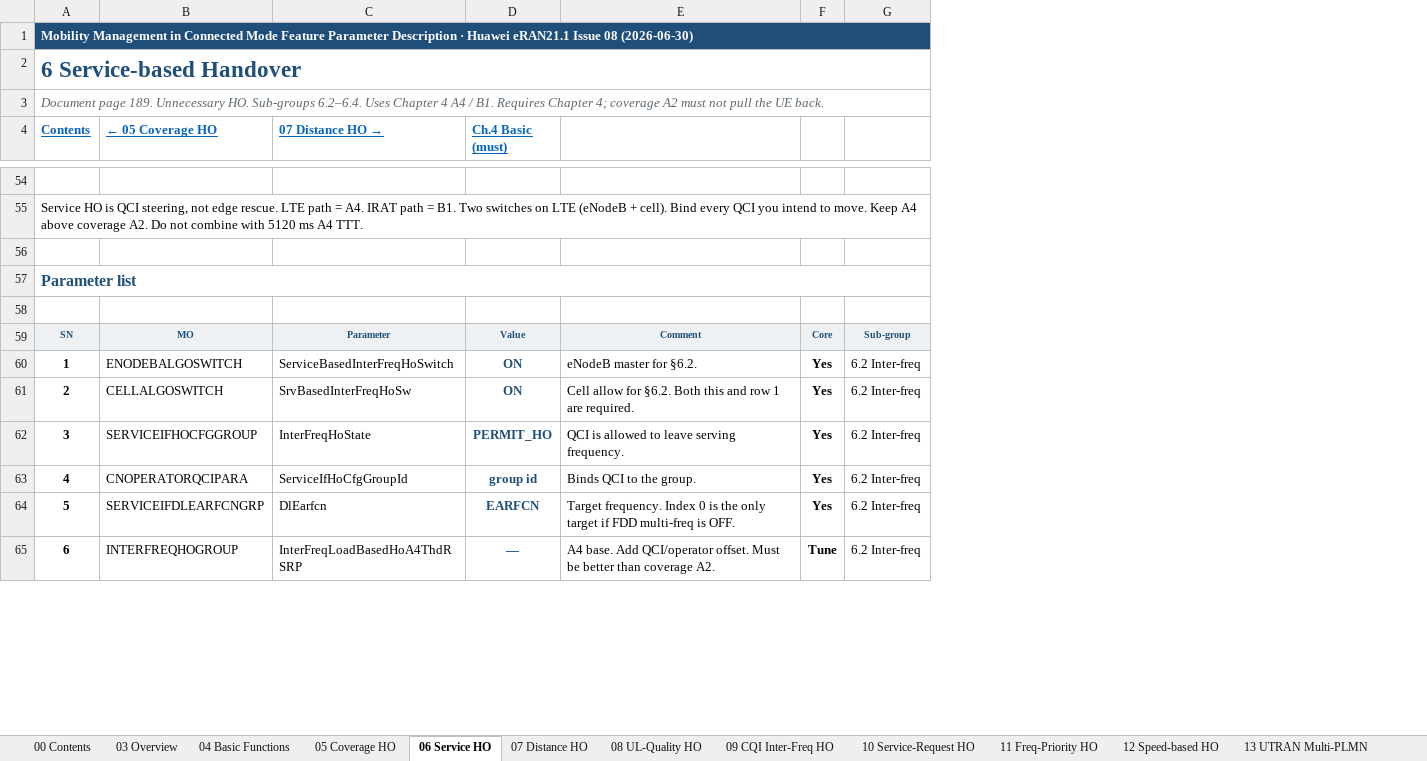
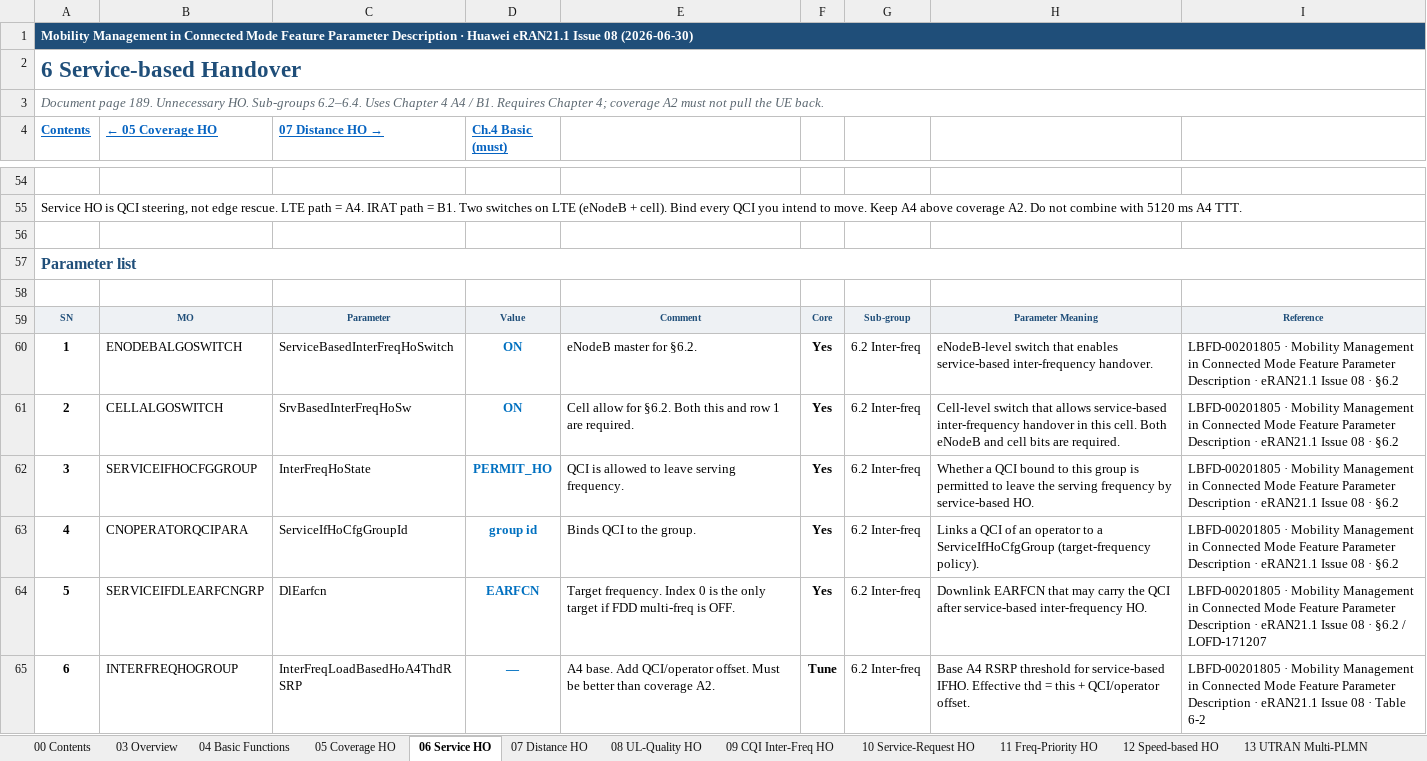
Before and after one commit to miles4482/5G-RAN-Feature-and-parameter-Doc, an Excel workbook: docs/4G_LTE_Mobility_Management/Connected_Mode_eRAN21.1_Feature_Sheets.xlsx, sheet 06 Service HO, drawn as a sheet; only a part is shown, gaps mark what is left out; values as stored, in another font and other column widths than the file's, no borders; the diff covers the shown part only; the diff names each change by its address in the sheet, - before the commit and + after, or states it on an @@ line.

```diff
--- a/docs/4G_LTE_Mobility_Management/Connected_Mode_eRAN21.1_Feature_Sheets.xlsx (sheet 06 Service HO)
+++ b/docs/4G_LTE_Mobility_Management/Connected_Mode_eRAN21.1_Feature_Sheets.xlsx (sheet 06 Service HO)
+column H, rows 59-65: Parameter Meaning | eNodeB-level switch that enables service-based inter-frequency handover. | Cell-level switch that allows service-based inter-frequency handover in this cell. Both eNodeB and cell bits are required. | Whether a QCI bound to this group is permitted to leave the serving frequency by service-based HO. | Links a QCI of an operator to a ServiceIfHoCfgGroup (target-frequency policy). | Downlink EARFCN that may carry the QCI after service-based inter-frequency HO. | Base A4 RSRP threshold for service-based IFHO. Effective thd = this + QCI/operator offset.
+column I, rows 59-65: Reference | LBFD-00201805 · Mobility Management in Connected Mode Feature Parameter Description · eRAN21.1 Issue 08 · §6.2 | LBFD-00201805 · Mobility Management in Connected Mode Feature Parameter Description · eRAN21.1 Issue 08 · §6.2 | LBFD-00201805 · Mobility Management in Connected Mode Feature Parameter Description · eRAN21.1 Issue 08 · §6.2 | LBFD-00201805 · Mobility Management in Connected Mode Feature Parameter Description · eRAN21.1 Issue 08 · §6.2 | LBFD-00201805 · Mobility Management in Connected Mode Feature Parameter Description · eRAN21.1 Issue 08 · §6.2 / LOFD-171207 | LBFD-00201805 · Mobility Management in Connected Mode Feature Parameter Description · eRAN21.1 Issue 08 · Table 6-2
-D60:D65 text colour: #1F4E79
+D60:D65 text colour: #0070C0
```
Also changed, not shown: cell formats elsewhere in this sheet, sheet 12 Speed-based HO, sheet 14 GERAN Multi-PLMN, sheet 03 Overview, sheet 05 Coverage HO, sheet 04 Basic Functions, sheet 11 Freq-Priority HO, 6 more sheets, 3 other files.
